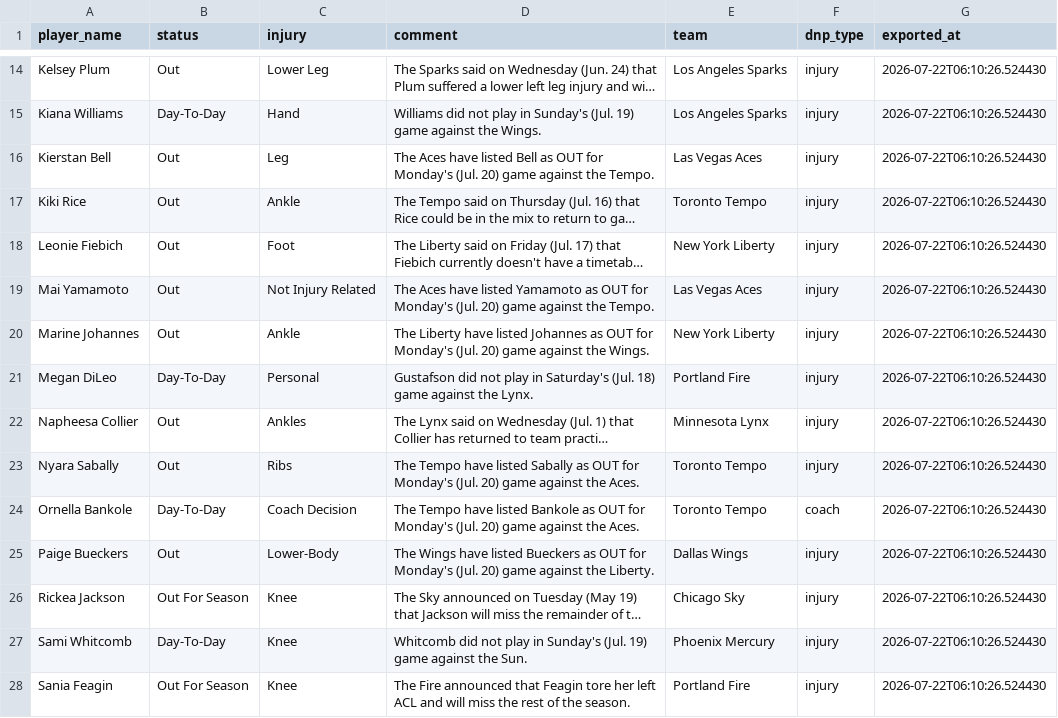
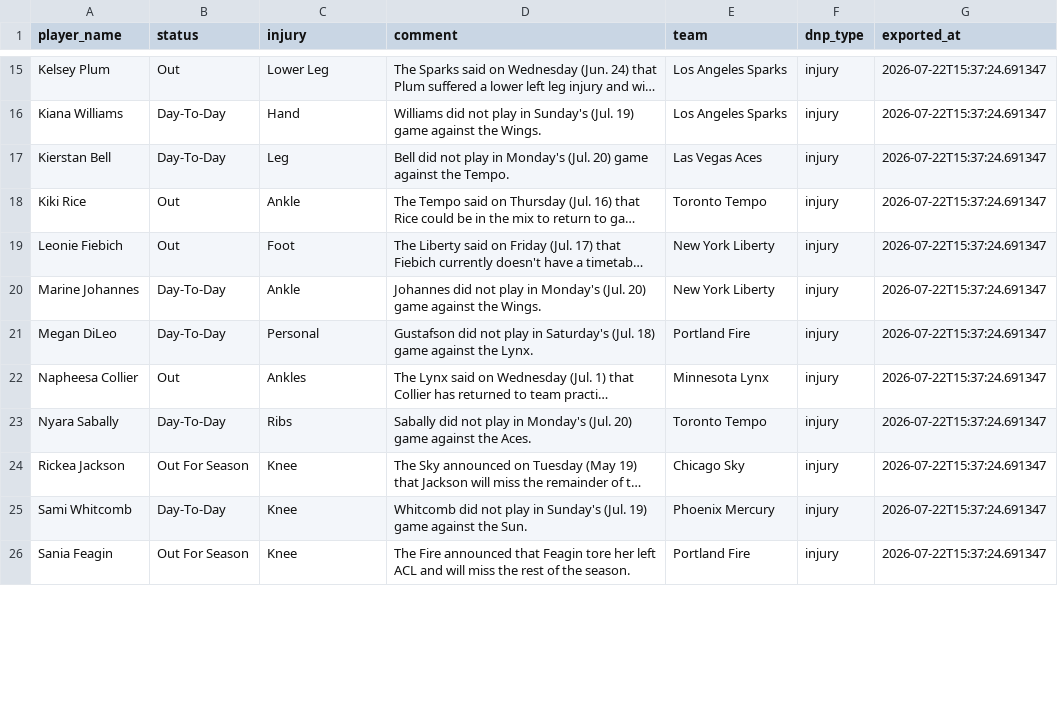
Before and after one commit to karanpateldk/WNBA-Minutes-Projector, a CSV file: data/snowflake_injuries.csv, drawn as a sheet; only a part is shown, gaps mark what is left out; long unchanged cells end in …; removed rows and columns are numbered as before the commit, all else as after; the diff covers the shown part only; the diff names each change by its address in the sheet, - before the commit and + after, or states it on an @@ line.

```diff
--- a/data/snowflake_injuries.csv
+++ b/data/snowflake_injuries.csv
-G15:G19 (exported_at): 2026-07-22T06:10:26.524430
+G15:G19 (exported_at): 2026-07-22T15:37:24.691347
-B17 (status): Out
+B17 (status): Day-To-Day
-D17 (comment): The Aces have listed Bell as OUT for Monday's (Jul.…
+D17 (comment): Bell did not play in Monday's (Jul.…
-row 19: Mai Yamamoto | Out | Not Injury Related | The Aces have listed Yamamoto as OUT for Monday's (Jul. 20) game against the Tempo. | Las Vegas Aces | injury | 2026-07-22T06:10:26.524430
-B20 (status): Out
+B20 (status): Day-To-Day
-D20 (comment): The Liberty have listed Johannes as OUT for Monday's (Jul.…
+D20 (comment): Johannes did not play in Monday's (Jul.…
-G20:G23 (exported_at): 2026-07-22T06:10:26.524430
+G20:G23 (exported_at): 2026-07-22T15:37:24.691347
-B23 (status): Out
+B23 (status): Day-To-Day
-D23 (comment): The Tempo have listed Sabally as OUT for Monday's (Jul.…
+D23 (comment): Sabally did not play in Monday's (Jul.…
-row 24: Ornella Bankole | Day-To-Day | Coach Decision | The Tempo have listed Bankole as OUT for Monday's (Jul. 20) game against the Aces. | Toronto Tempo | coach | 2026-07-22T06:10:26.524430
-row 25: Paige Bueckers | Out | Lower-Body | The Wings have listed Bueckers as OUT for Monday's (Jul. 20) game against the Liberty. | Dallas Wings | injury | 2026-07-22T06:10:26.524430
-G24:G26 (exported_at): 2026-07-22T06:10:26.524430
+G24:G26 (exported_at): 2026-07-22T15:37:24.691347
```
Also changed, not shown: 2 added rows, 2 removed rows and 17 edited cells elsewhere in this file, data/snowflake_boxscores.csv, data/snowflake_player_stats.csv, 2 other files.
